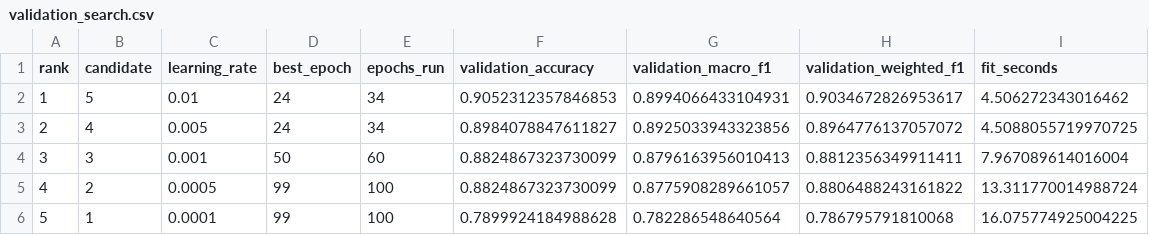
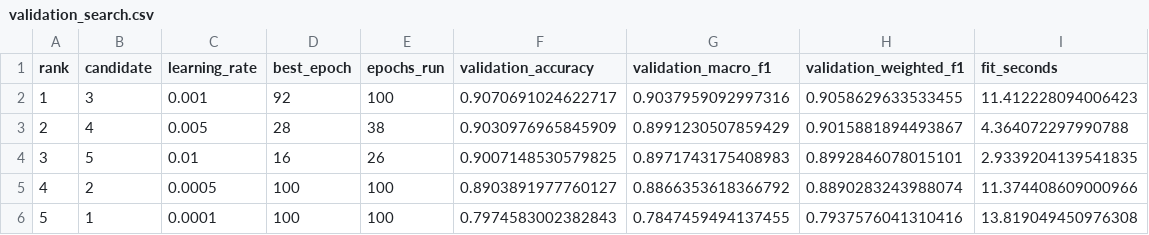
Before and after one commit to PaperTP/rise, a CSV file: artifacts/mert/validation_search.csv, drawn as a sheet.

```diff
--- a/artifacts/mert/validation_search.csv
+++ b/artifacts/mert/validation_search.csv
@@ -1,6 +1,6 @@
 rank,candidate,learning_rate,best_epoch,epochs_run,validation_accuracy,validation_macro_f1,validation_weighted_f1,fit_seconds
-1,5,0.01,24,34,0.9052312357846853,0.8994066433104931,0.9034672826953617,4.506272343016462
-2,4,0.005,24,34,0.8984078847611827,0.8925033943323856,0.8964776137057072,4.5088055719970725
-3,3,0.001,50,60,0.8824867323730099,0.8796163956010413,0.8812356349911411,7.967089614016004
-4,2,0.0005,99,100,0.8824867323730099,0.8775908289661057,0.8806488243161822,13.311770014988724
-5,1,0.0001,99,100,0.7899924184988628,0.782286548640564,0.786795791810068,16.075774925004225
+1,3,0.001,92,100,0.9070691024622717,0.9037959092997316,0.9058629633533455,11.412228094006423
+2,4,0.005,28,38,0.9030976965845909,0.8991230507859429,0.9015881894493867,4.364072297990788
+3,5,0.01,16,26,0.9007148530579825,0.8971743175408983,0.8992846078015101,2.9339204139541835
+4,2,0.0005,100,100,0.8903891977760127,0.8866353618366792,0.8890283243988074,11.374408609000966
+5,1,0.0001,100,100,0.7974583002382843,0.7847459494137455,0.7937576041310416,13.819049450976308
```
Also changed, not shown: artifacts/mert/test_confusion_matrix.csv, artifacts/mert/validation_confusion_matrix.csv, 49 other files.
